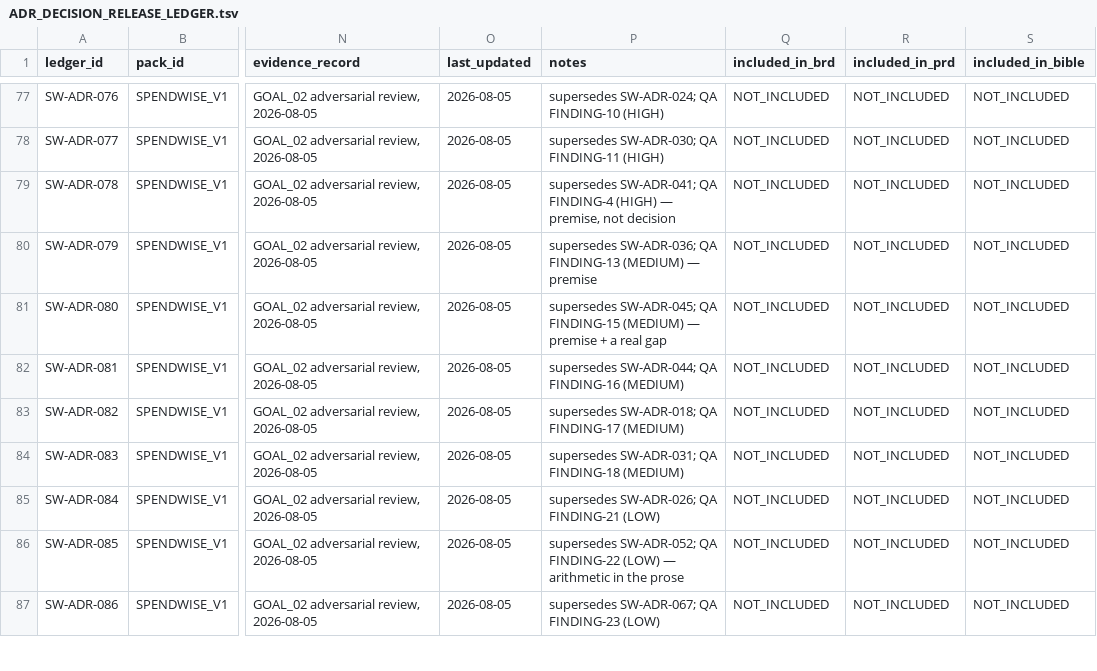
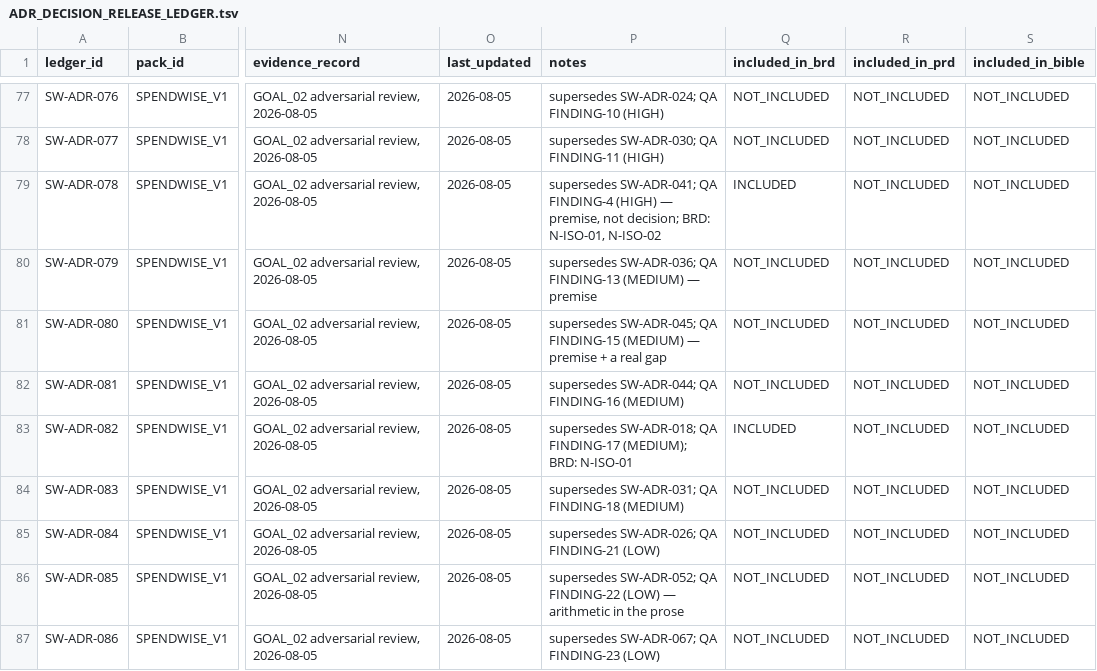
Before and after one commit to AniruddhasGit/SpendWise_AWS, a TSV file: docs/01 ADR/ADR_DECISION_RELEASE_LEDGER.tsv, drawn as a sheet; only a part is shown, gaps mark what is left out; the diff covers the shown part only; the diff names each change by its address in the sheet, - before the commit and + after, or states it on an @@ line.

```diff
--- a/docs/01 ADR/ADR_DECISION_RELEASE_LEDGER.tsv
+++ b/docs/01 ADR/ADR_DECISION_RELEASE_LEDGER.tsv
-P79 (notes): …premise, not decision
+P79 (notes): …premise, not decision; BRD: N-ISO-01, N-ISO-02
-Q79 (included_in_brd): NOT_INCLUDED
+Q79 (included_in_brd): INCLUDED
-P83 (notes): …QA FINDING-17 (MEDIUM)
+P83 (notes): …QA FINDING-17 (MEDIUM); BRD: N-ISO-01
-Q83 (included_in_brd): NOT_INCLUDED
+Q83 (included_in_brd): INCLUDED
```
Also changed, not shown: 26 edited cells elsewhere in this file, 3 other files.
